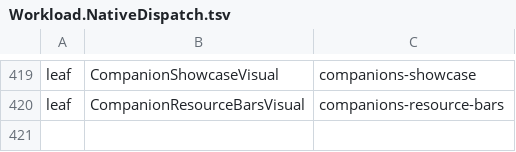
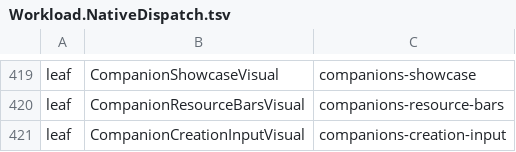
Before and after one commit to Kuroneko2020/JueMingR, a TSV file: eng/Workload.NativeDispatch.tsv, drawn as a sheet; only a part is shown, gaps mark what is left out; the diff names each change by its address in the sheet, - before the commit and + after, or states it on an @@ line.

Commit message:
fix(companions): dispatch native creation after trusted input and align fancy resources

```diff
--- a/eng/Workload.NativeDispatch.tsv
+++ b/eng/Workload.NativeDispatch.tsv
+row 421: leaf | CompanionCreationInputVisual | companions-creation-input
```
Also changed, not shown: 28 other files.
